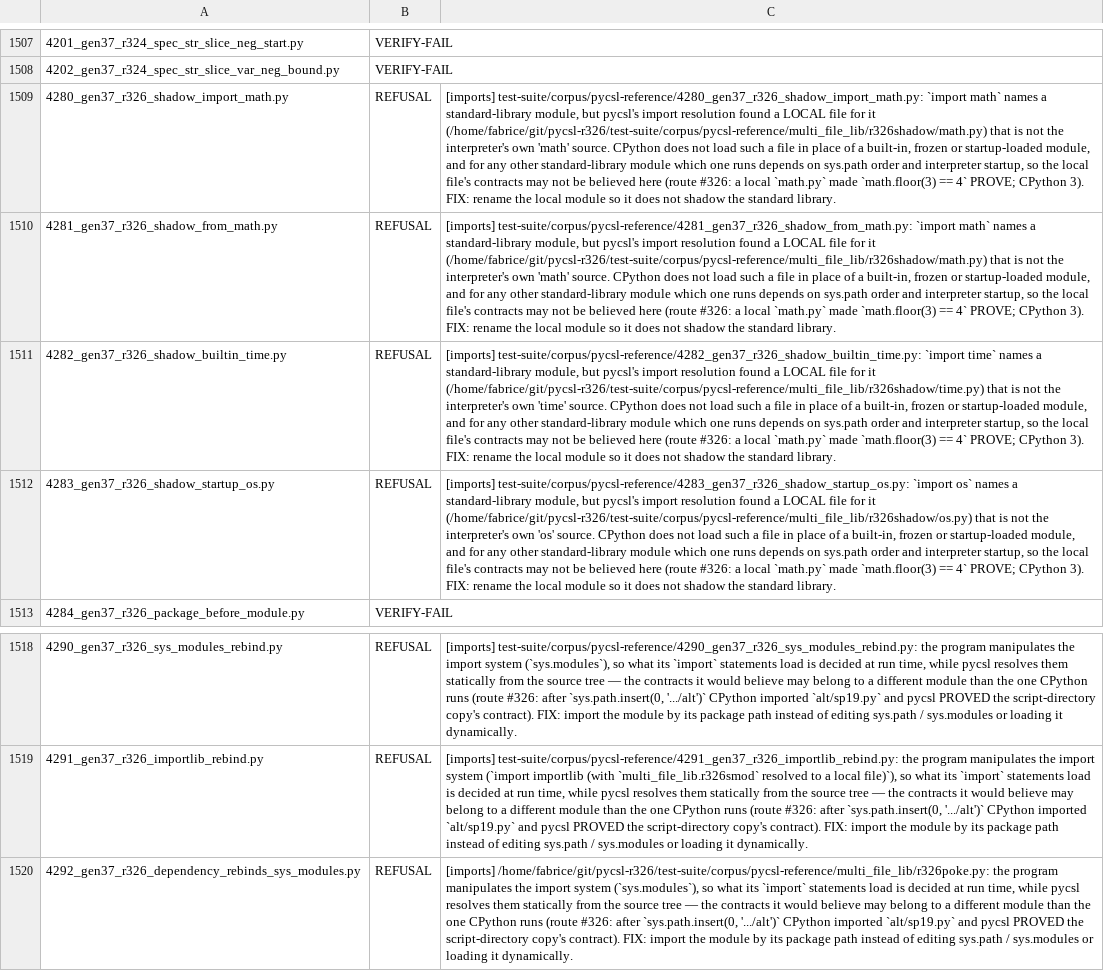
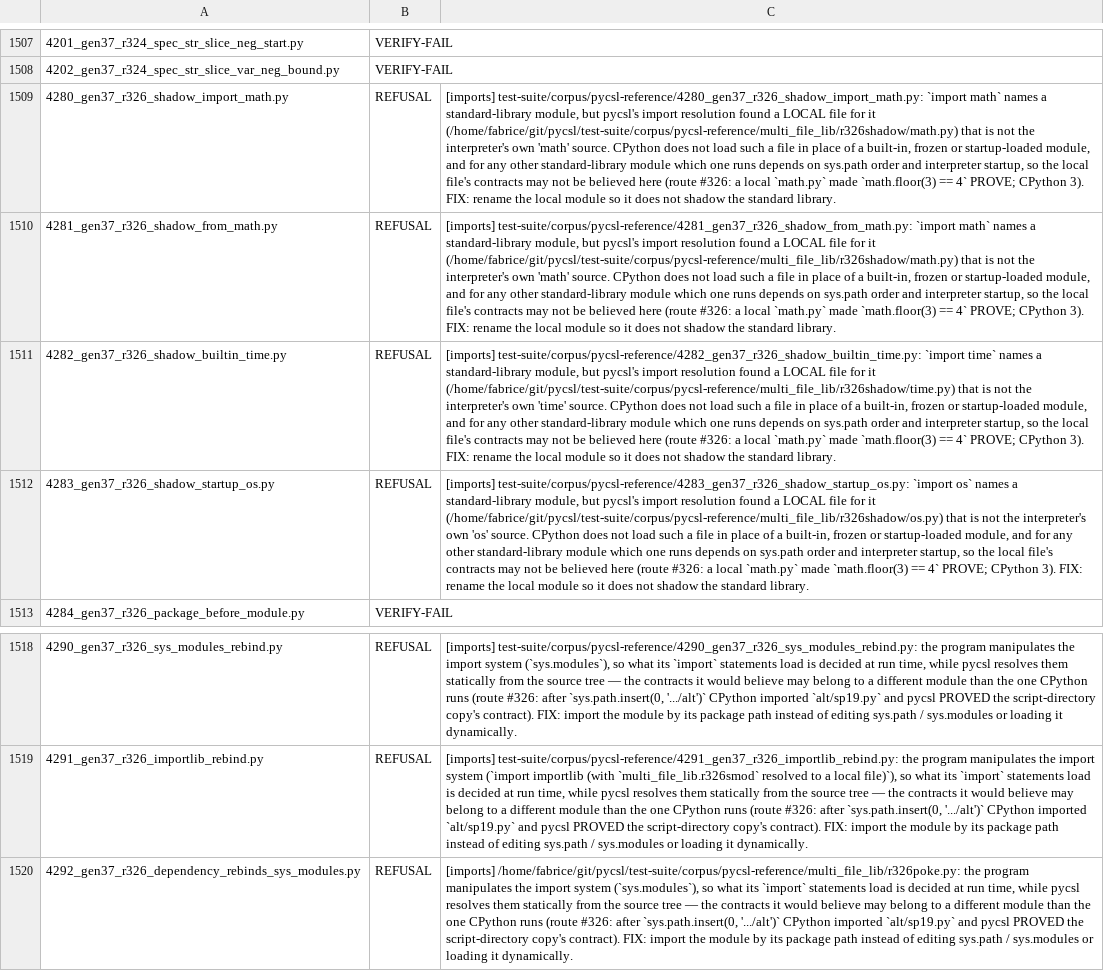
Before and after one commit to fderepas/pycsl, a TSV file: bin/refusal-witness-census.tsv, drawn as a sheet; only a part is shown, gaps mark what is left out; the diff names each change by its address in the sheet, - before the commit and + after, or states it on an @@ line.

```diff
--- a/bin/refusal-witness-census.tsv
+++ b/bin/refusal-witness-census.tsv
-C1509: …for it (/home/fabrice/git/pycsl-r326/test-suite/corpus/pycsl-reference/multi_file_lib/r326shadow/math.py) that is…
+C1509: …for it (/home/fabrice/git/pycsl/test-suite/corpus/pycsl-reference/multi_file_lib/r326shadow/math.py) that is…
-C1510: …for it (/home/fabrice/git/pycsl-r326/test-suite/corpus/pycsl-reference/multi_file_lib/r326shadow/math.py) that is…
+C1510: …for it (/home/fabrice/git/pycsl/test-suite/corpus/pycsl-reference/multi_file_lib/r326shadow/math.py) that is…
-C1511: …for it (/home/fabrice/git/pycsl-r326/test-suite/corpus/pycsl-reference/multi_file_lib/r326shadow/time.py) that is…
+C1511: …for it (/home/fabrice/git/pycsl/test-suite/corpus/pycsl-reference/multi_file_lib/r326shadow/time.py) that is…
-C1512: …for it (/home/fabrice/git/pycsl-r326/test-suite/corpus/pycsl-reference/multi_file_lib/r326shadow/os.py) that is…
+C1512: …for it (/home/fabrice/git/pycsl/test-suite/corpus/pycsl-reference/multi_file_lib/r326shadow/os.py) that is…
-C1520: [imports] /home/fabrice/git/pycsl-r326/test-suite/corpus/pycsl-reference/multi_file_lib/r326poke.py: the program…
+C1520: [imports] /home/fabrice/git/pycsl/test-suite/corpus/pycsl-reference/multi_file_lib/r326poke.py: the program…
```
